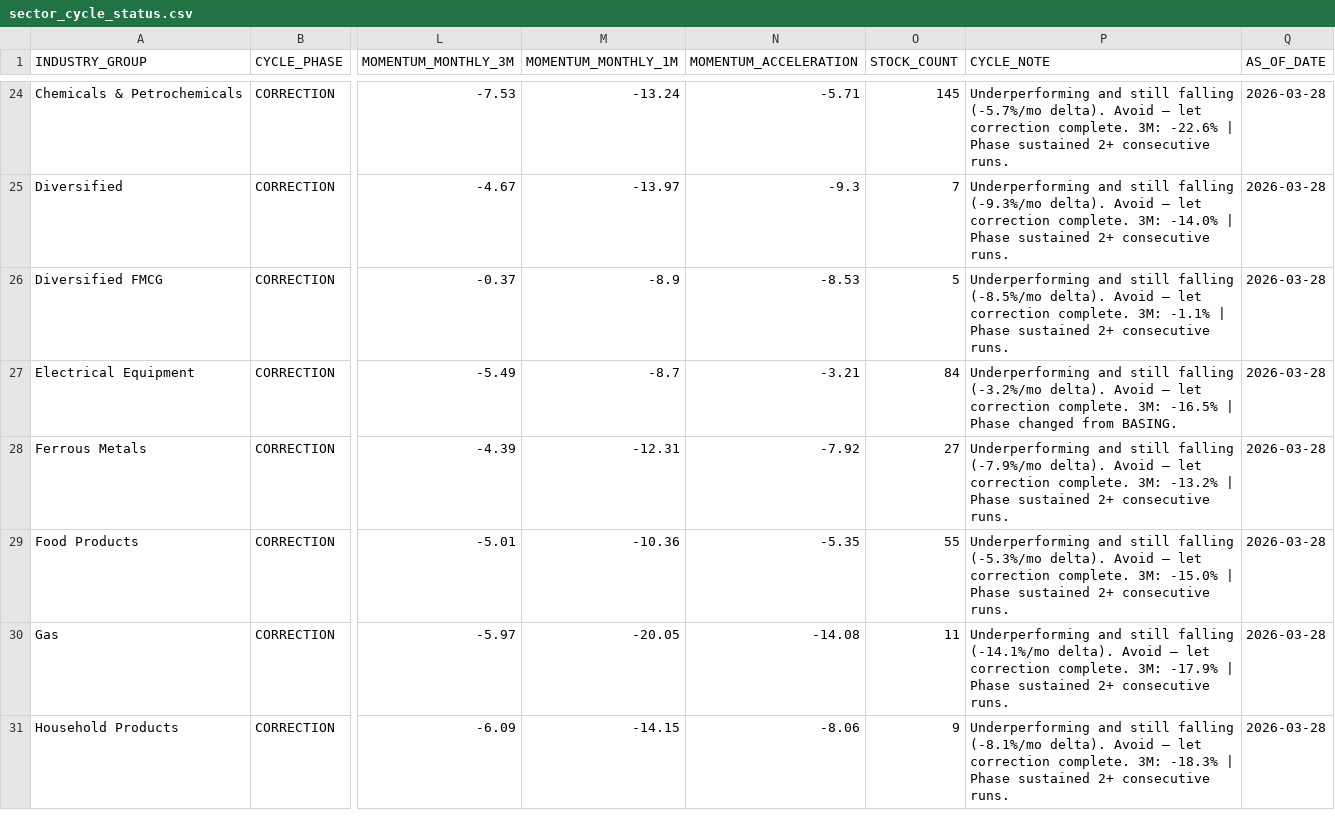
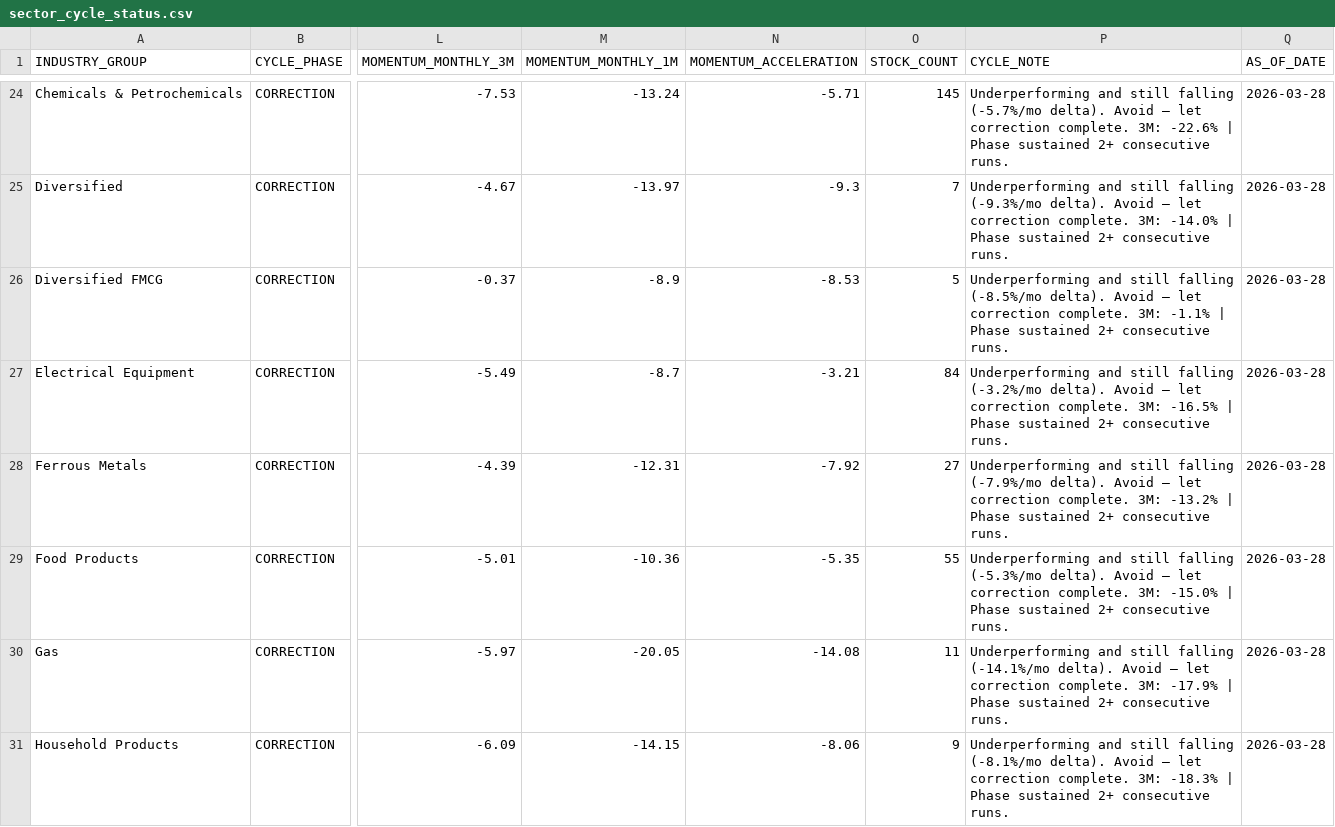
Before and after one commit to rajkshroff/multibagger-alerts, a CSV file: sector_cycle_status.csv, drawn as a sheet; only a part is shown, gaps mark what is left out; the diff covers the shown part only; the diff names each change by its address in the sheet, - before the commit and + after, or states it on an @@ line.

```diff
--- a/sector_cycle_status.csv
+++ b/sector_cycle_status.csv
-P27 (CYCLE_NOTE): …| Phase changed from BASING.
+P27 (CYCLE_NOTE): …| Phase sustained 2+ consecutive runs.
```
Also changed, not shown: 5 edited cells elsewhere in this file, composite_scores.csv, early_alerts.csv, 1 other file.
